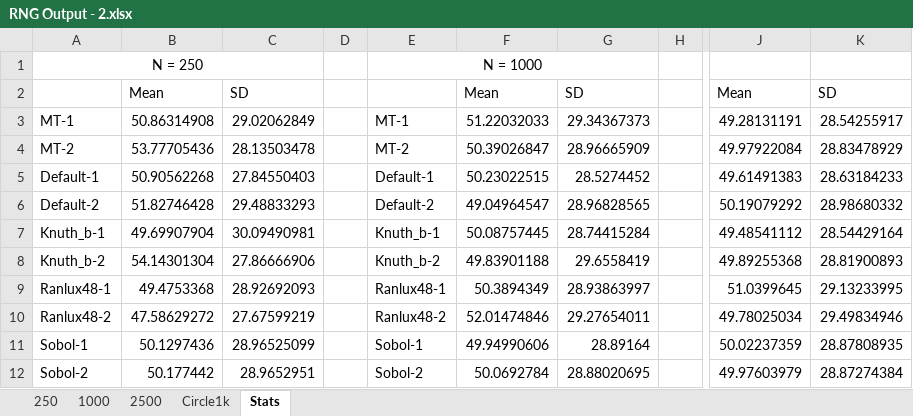
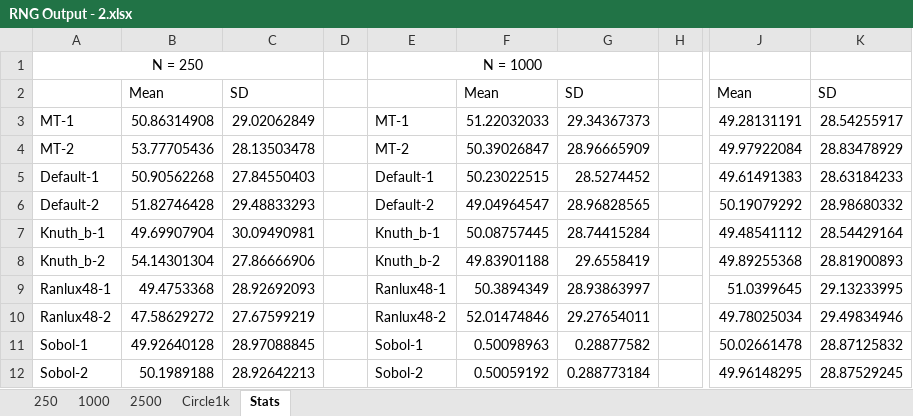
Before and after one commit to staticninja/IDS6938-SimulationTechniques, an Excel workbook: Homework2/images/RNG Output - 2.xlsx, sheet Stats, drawn as a sheet; only a part is shown, gaps mark what is left out; values as stored, in another font and other column widths than the file's, no borders; the diff names each change by its address in the sheet, - before the commit and + after, or states it on an @@ line.

```diff
--- a/Homework2/images/RNG Output - 2.xlsx (sheet Stats)
+++ b/Homework2/images/RNG Output - 2.xlsx (sheet Stats)
-B11: 50.1297436
+B11: 49.92640128
-C11: 28.96525099
+C11: 28.97088845
-F11: 49.94990606
+F11: 0.50098963
-G11: 28.89164
+G11: 0.28877582
-J11: 50.02237359
+J11: 50.02661478
-K11: 28.87808935
+K11: 28.87125832
-B12: 50.177442
+B12: 50.1989188
-C12: 28.9652951
+C12: 28.92642213
-F12: 50.0692784
+F12: 0.50059192
-G12: 28.88020695
+G12: 0.288773184
-J12: 49.97603979
+J12: 49.96148295
-K12: 28.87274384
+K12: 28.87529245
```
Also changed, not shown: sheet 2500, sheet Circle1k, sheet 1000, sheet 250, 35 other files.
